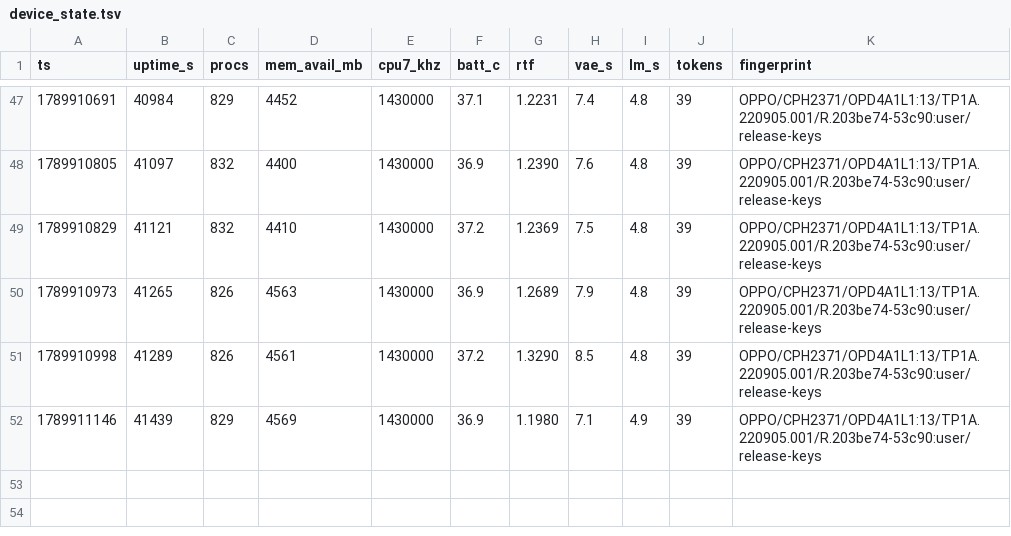
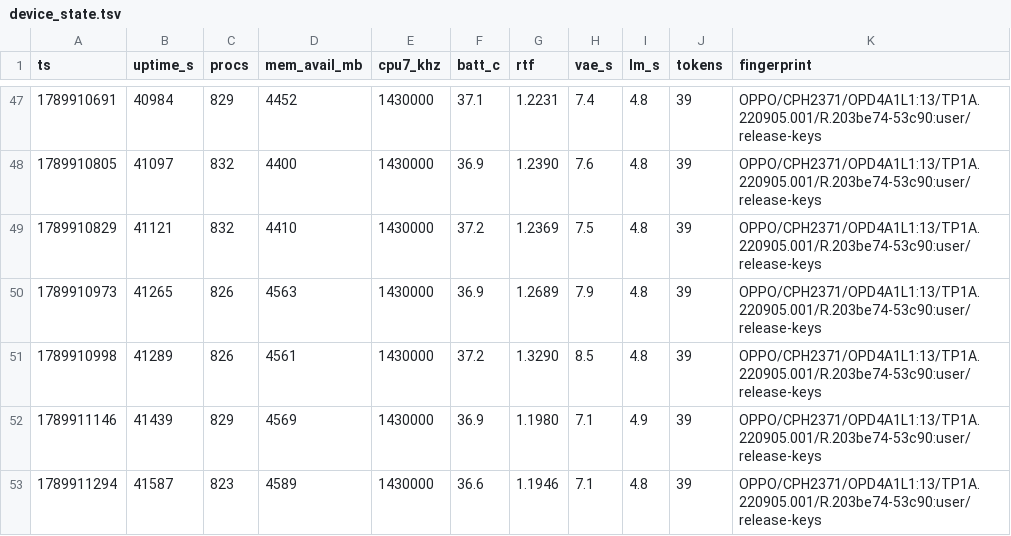
Before and after one commit to vieenrose/VibeASR.cpp, a TSV file: .auto/device_state.tsv, drawn as a sheet; only a part is shown, gaps mark what is left out.

Commit message:
Exp906: settled anchor 1.1946 (byte-identical) for the round record

```diff
--- a/.auto/device_state.tsv
+++ b/.auto/device_state.tsv
@@ -52 +52,2 @@ ts	uptime_s	procs	mem_avail_mb	cpu7_khz	batt_c	rtf	vae_s	lm_s	tokens	fingerprint
 1789911146	41439	829	4569	1430000	36.9	1.1980	7.1	4.9	39	OPPO/CPH2371/OPD4A1L1:13/TP1A.220905.001/R.203be74-53c90:user/release-keys
+1789911294	41587	823	4589	1430000	36.6	1.1946	7.1	4.8	39	OPPO/CPH2371/OPD4A1L1:13/TP1A.220905.001/R.203be74-53c90:user/release-keys
```
